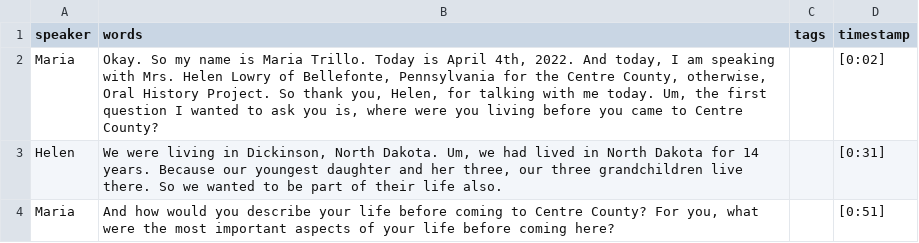
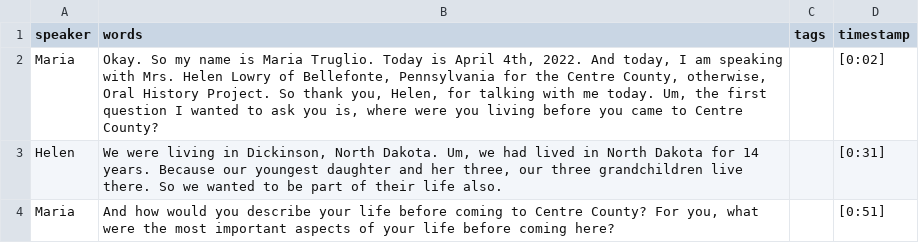
Before and after one commit to DLA-PSU/ccho-italianamericanwomen, a CSV file: _data/transcripts/helen-lowry.csv, drawn as a sheet; only a part is shown.

Commit message:
Update helen-lowry.csv
fix typo

```diff
--- a/_data/transcripts/helen-lowry.csv
+++ b/_data/transcripts/helen-lowry.csv
@@ -1,3 +1,3 @@
 speaker,words,tags,timestamp
-Maria,"Okay. So my name is Maria Trillo. Today is April 4th, 2022. And today, I am speaking with Mrs. Helen Lowry of Bellefonte, Pennsylvania for the Centre County, otherwise, Oral History Project. So thank you, Helen, for talking with me today. Um, the first question I wanted to ask you is, where were you living before you came to Centre County?",,[0:02]
+Maria,"Okay. So my name is Maria Truglio. Today is April 4th, 2022. And today, I am speaking with Mrs. Helen Lowry of Bellefonte, Pennsylvania for the Centre County, otherwise, Oral History Project. So thank you, Helen, for talking with me today. Um, the first question I wanted to ask you is, where were you living before you came to Centre County?",,[0:02]
 Helen,"We were living in Dickinson, North Dakota. Um, we had lived in North Dakota for 14 years. Because our youngest daughter and her three, our three grandchildren live there. So we wanted to be part of their life also.",,[0:31]
```
